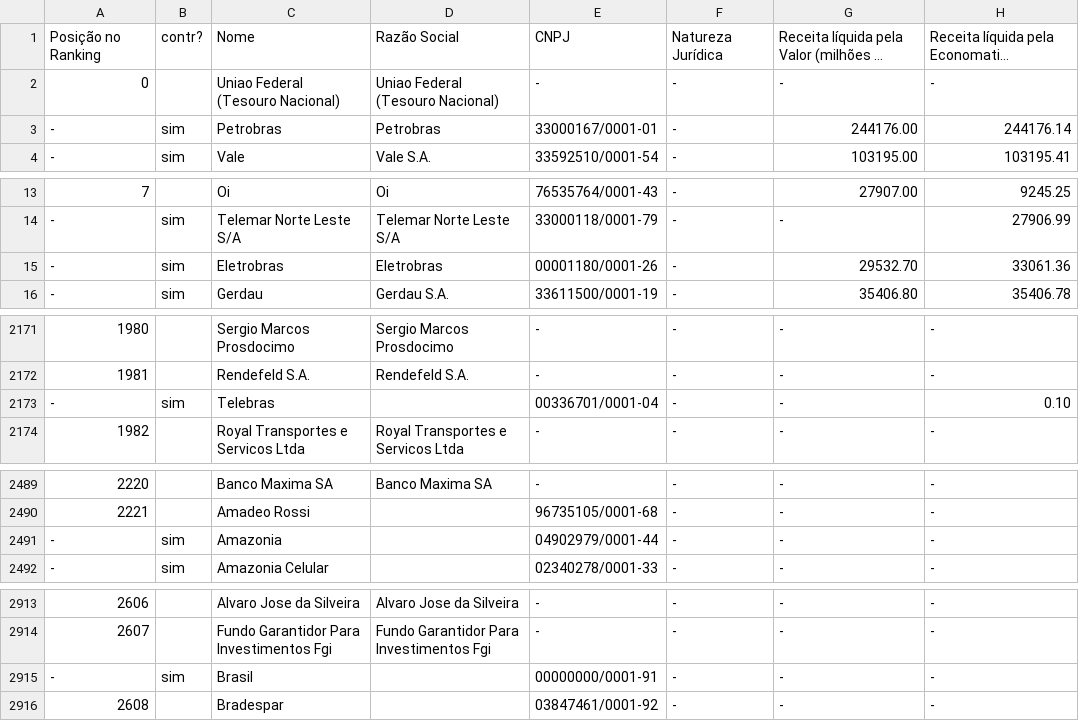
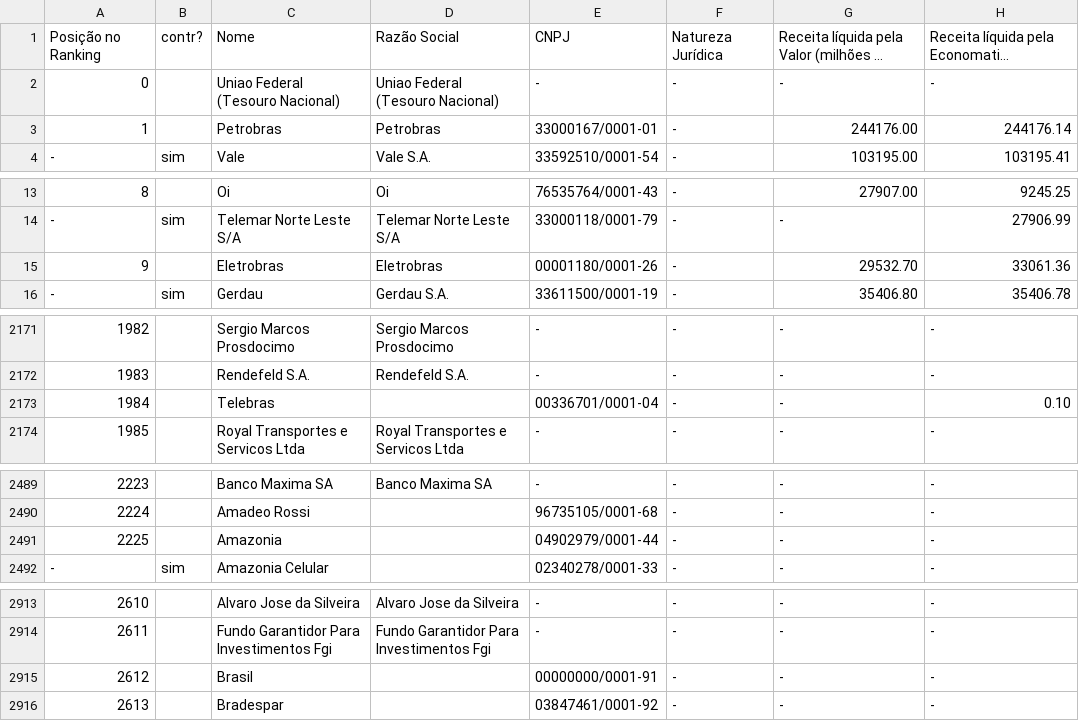
Before and after one commit to coletivoEITA/IMD, a CSV file: output/revenue-ranking.csv, drawn as a sheet; only a part is shown, gaps mark what is left out; long unchanged cells end in …; the diff covers the shown part only; the diff names each change by its address in the sheet, - before the commit and + after, or states it on an @@ line.

```diff
--- a/output/revenue-ranking.csv
+++ b/output/revenue-ranking.csv
@@ column A renumbered from row 3 down @@
-B3: sim
+B3: (empty)
-B15: sim
+B15: (empty)
-B2173: sim
+B2173: (empty)
-B2491: sim
+B2491: (empty)
-B2915: sim
+B2915: (empty)
```
Also changed, not shown: 1 edited cell elsewhere in this file, 1 other file.
